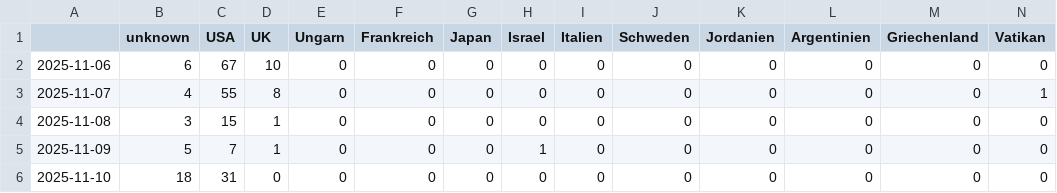
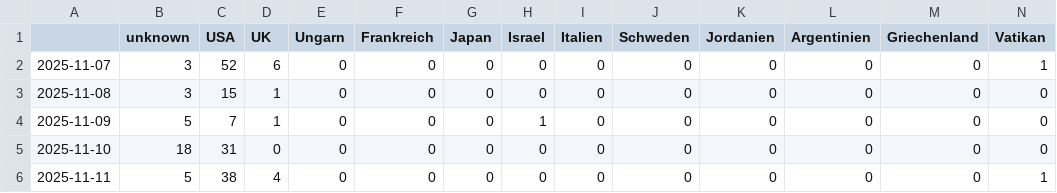
Before and after one commit to JoPhi24-news/peopleWhisperer, a CSV file: csv/topics_date.csv, drawn as a sheet; only a part is shown; the shorter side is filled out with more unchanged rows; removed rows and columns are numbered as before the commit, all else as after; rows hold the shown columns only; the diff covers the shown part only; the diff names each change by its address in the sheet, - before the commit and + after, or states it on an @@ line.

```diff
--- a/csv/topics_date.csv
+++ b/csv/topics_date.csv
-row 2: 2025-11-06 | 6 | 67 | 10 | 0 | 0 | 0 | 0 | 0 | 0 | 0 | 0 | 0 | 0
-B2 (unknown): 4
+B2 (unknown): 3
-C2 (USA): 55
+C2 (USA): 52
-D2 (UK): 8
+D2 (UK): 6
```
Also changed, not shown: 1 added row and 13 edited cells elsewhere in this file, 4 other files.
